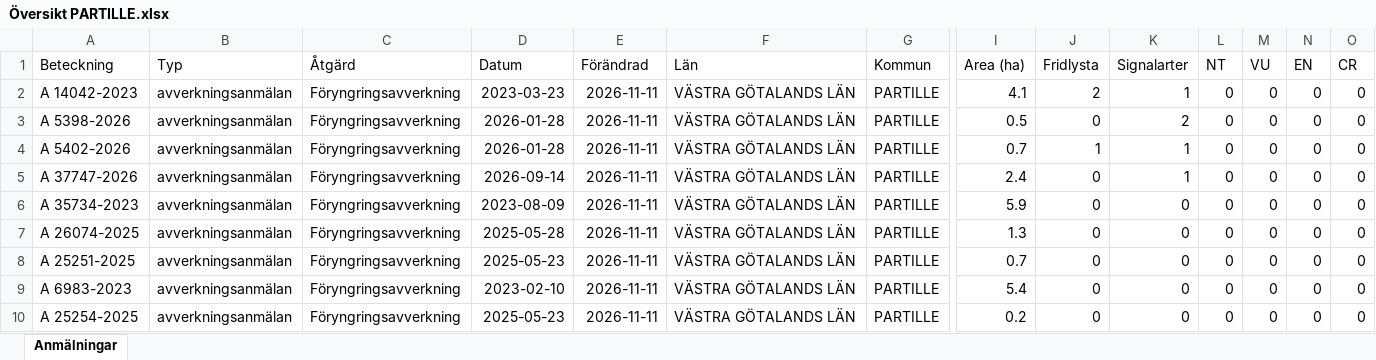
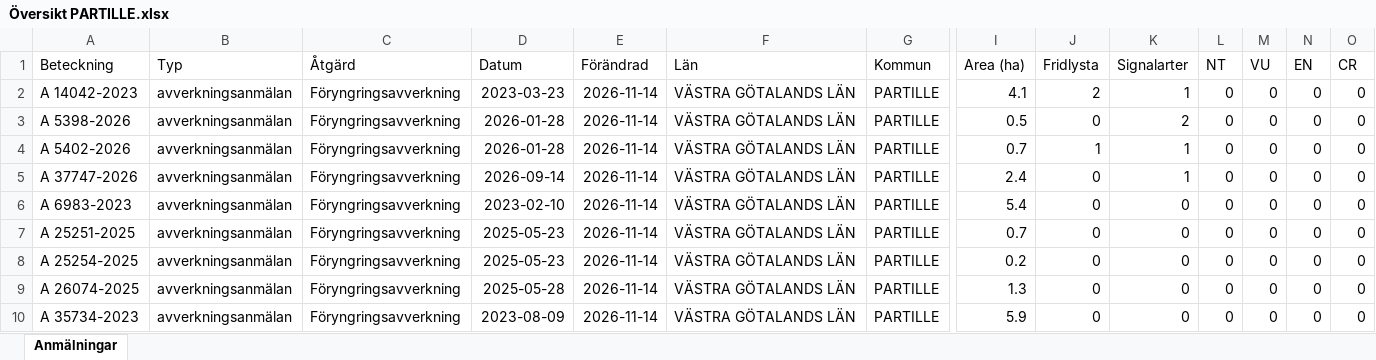
Before and after one commit to klasma/Logging_1402, an Excel workbook: Översikt PARTILLE.xlsx, sheet Anmälningar, drawn as a sheet; only a part is shown, gaps mark what is left out; values as stored, in another font and other column widths than the file's, no borders; removed rows and columns are numbered as before the commit, all else as after; rows hold the shown columns only; the diff names each change by its address in the sheet, - before the commit and + after, or states it on an @@ line.

```diff
--- a/Översikt PARTILLE.xlsx (sheet Anmälningar)
+++ b/Översikt PARTILLE.xlsx (sheet Anmälningar)
-E2:E6 (Förändrad): 2026-11-11
+E2:E6 (Förändrad): 2026-11-14
-A6 (Beteckning): A 35734-2023
+A6 (Beteckning): A 6983-2023
-D6 (Datum): 2023-08-09
+D6 (Datum): 2023-02-10
-I6 (Area (ha)): 5.9
+I6 (Area (ha)): 5.4
-row 7: A 26074-2025 | avverkningsanmälan | Föryngringsavverkning | 2025-05-28 | 2026-11-11 | VÄSTRA GÖTALANDS LÄN | PARTILLE | 1.3 | 0 | 0 | 0 | 0 | 0 | 0
-E7 (Förändrad): 2026-11-11
+E7 (Förändrad): 2026-11-14
-row 9: A 6983-2023 | avverkningsanmälan | Föryngringsavverkning | 2023-02-10 | 2026-11-11 | VÄSTRA GÖTALANDS LÄN | PARTILLE | 5.4 | 0 | 0 | 0 | 0 | 0 | 0
-E8 (Förändrad): 2026-11-11
+E8 (Förändrad): 2026-11-14
+row 9: A 26074-2025 | avverkningsanmälan | Föryngringsavverkning | 2025-05-28 | 2026-11-14 | VÄSTRA GÖTALANDS LÄN | PARTILLE | 1.3 | 0 | 0 | 0 | 0 | 0 | 0
+row 10: A 35734-2023 | avverkningsanmälan | Föryngringsavverkning | 2023-08-09 | 2026-11-14 | VÄSTRA GÖTALANDS LÄN | PARTILLE | 5.9 | 0 | 0 | 0 | 0 | 0 | 0
```
Also changed, not shown: artfynd/A 14042-2023 artfynd.xlsx, artfynd/A 37747-2026 artfynd.xlsx, 19 other files.
